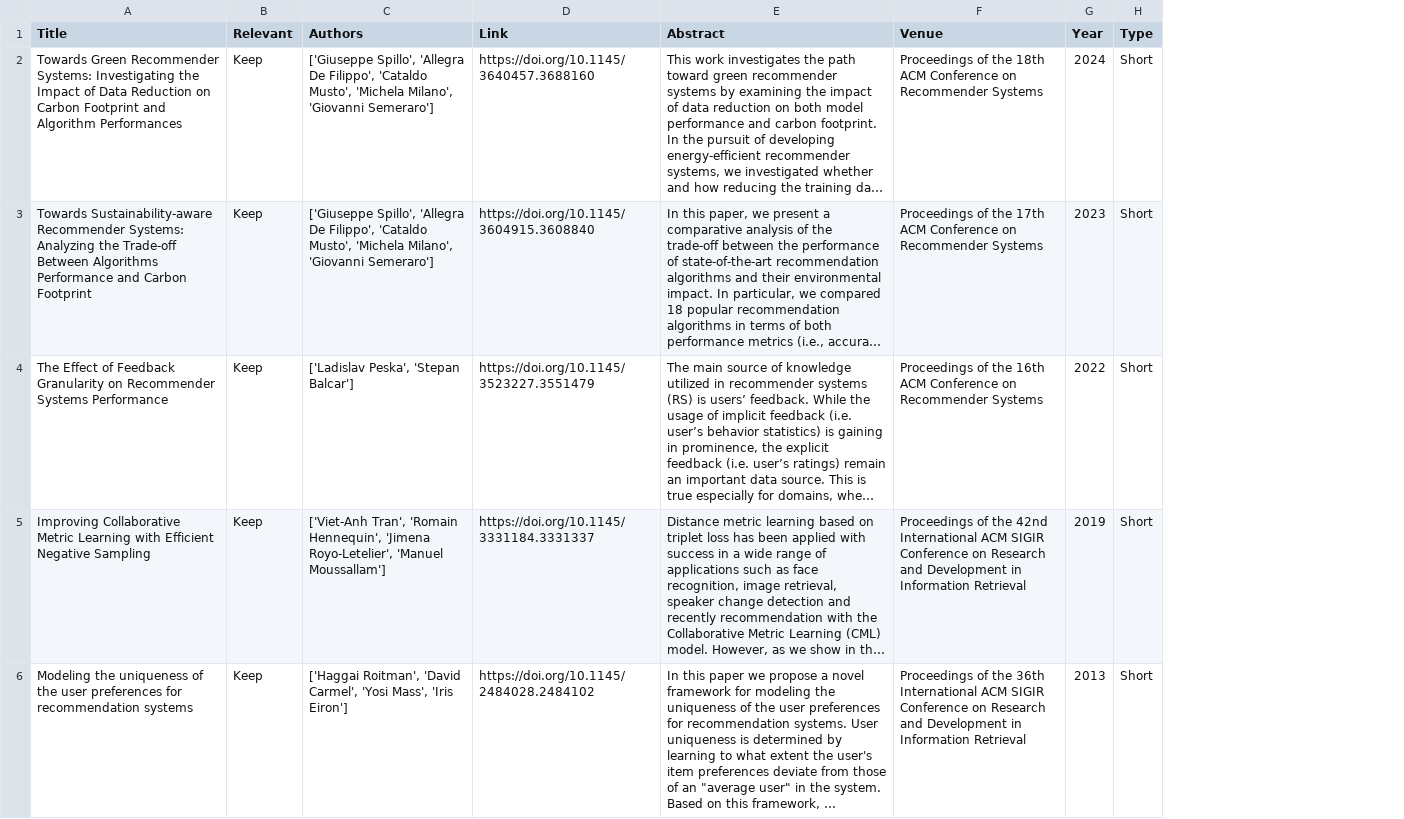
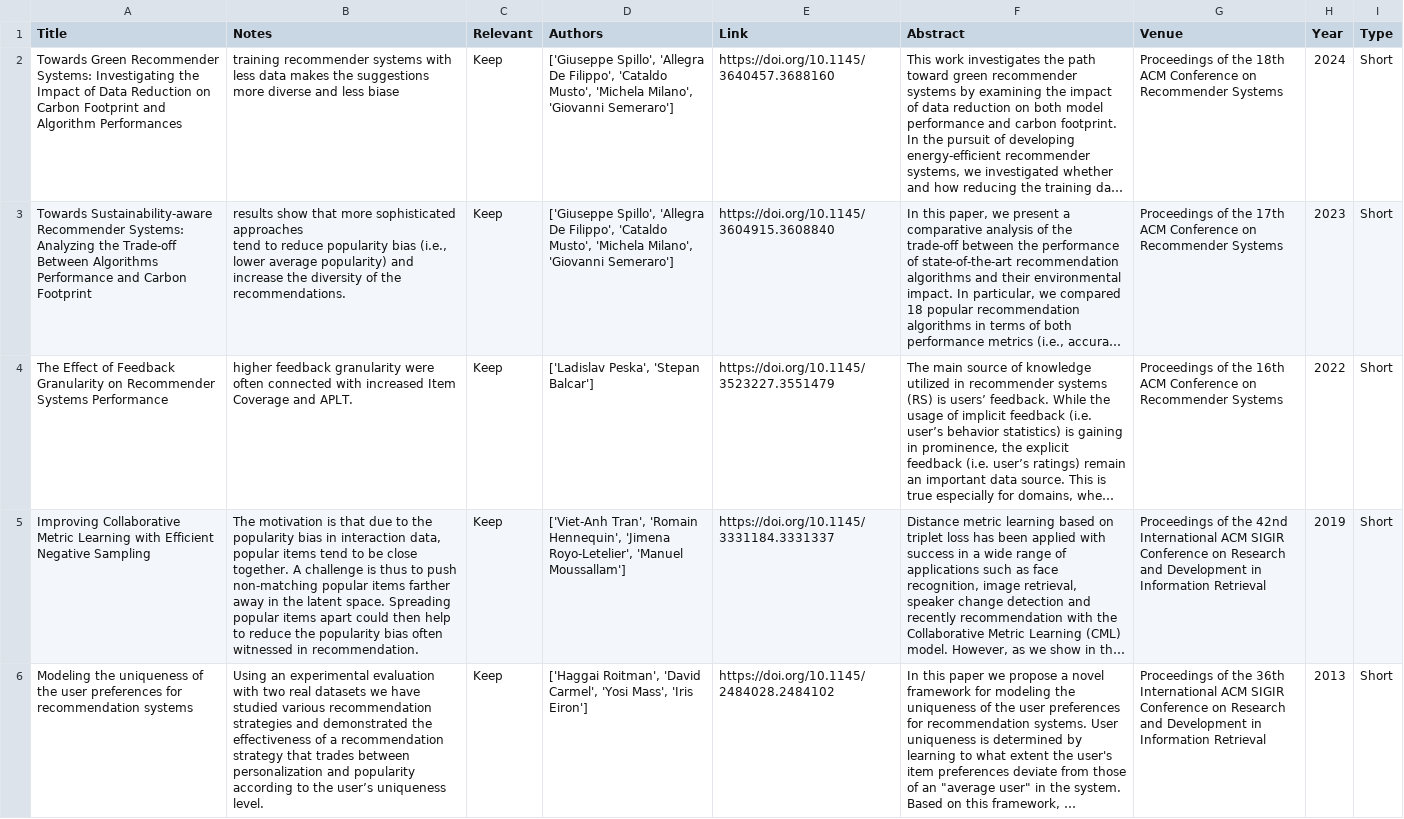
Before and after one commit to SavvinaDaniil/BiasInBookRecommendationSurvey, a CSV file: search_term_2/acm_attempt/datasets/eligibility_checked_for_KEEPS.csv, drawn as a sheet; only a part is shown; long unchanged cells end in …; ↵ is a line break in a cell; the diff covers the shown part only; the diff names each change by its address in the sheet, - before the commit and + after, or states it on an @@ line.

```diff
--- a/search_term_2/acm_attempt/datasets/eligibility_checked_for_KEEPS.csv
+++ b/search_term_2/acm_attempt/datasets/eligibility_checked_for_KEEPS.csv
+column B (Notes), rows 2-6: training recommender systems with less data makes the suggestions ↵ more diverse and less biase | results show that more sophisticated approaches ↵ tend to reduce popularity bias (i.e., lower average popularity) and ↵ increase the diversity of the recommendations. | higher feedback granularity were often connected with increased Item Coverage and APLT. | The motivation is that due to the popularity bias in interaction data, popular items tend to be close together. A challenge is thus to push non-matching popular items farther away in the latent space. Spreading popular items apart could then help to reduce the popularity bias often witnessed in recommendation. | Using an experimental evaluation with two real datasets we have studied various recommendation strategies and demonstrated the effectiveness of a recommendation strategy that trades between personalization and popularity according to the user’s uniqueness level.
```
Also changed, not shown: 4 edited cells elsewhere in this file, 1 other file.
